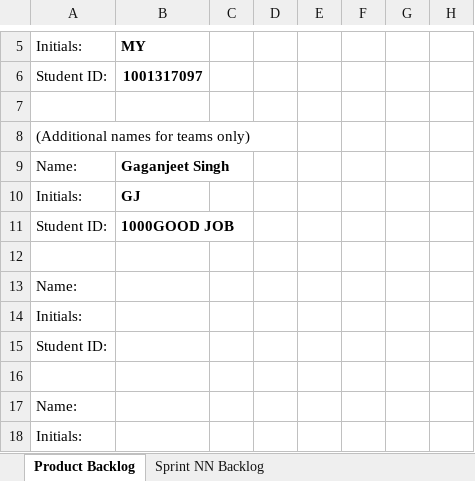
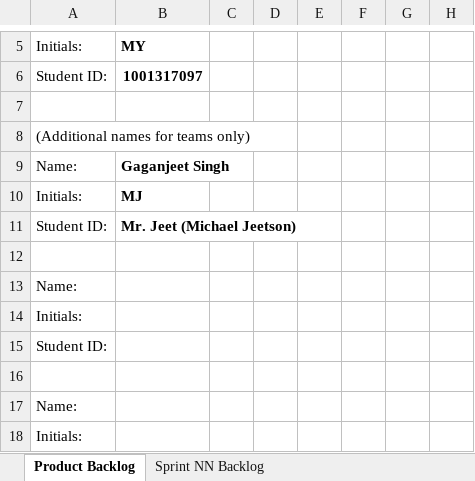
Before and after one commit to mzy10511/CSE1325HW5, an Excel workbook: Copy of Robbie_Robot_Shop_Scrum.xlsx, sheet Product Backlog, drawn as a sheet; only a part is shown, gaps mark what is left out; values as stored, in another font and other column widths than the file's, no borders; charts and pictures not drawn; the diff names each change by its address in the sheet, - before the commit and + after, or states it on an @@ line.

Commit message:
MY 10/5/2016
Update Scrum.
Text Menu.
UML class Diagram.
UML use case.
resources used.

```diff
--- a/Copy of Robbie_Robot_Shop_Scrum.xlsx (sheet Product Backlog)
+++ b/Copy of Robbie_Robot_Shop_Scrum.xlsx (sheet Product Backlog)
-B10: GJ
+B10: MJ
-B11: 1000GOOD JOB
+B11: Mr. Jeet (Michael Jeetson)
```
Also changed, not shown: sheet Sprint NN Backlog, charts or pictures, 6 other files.
